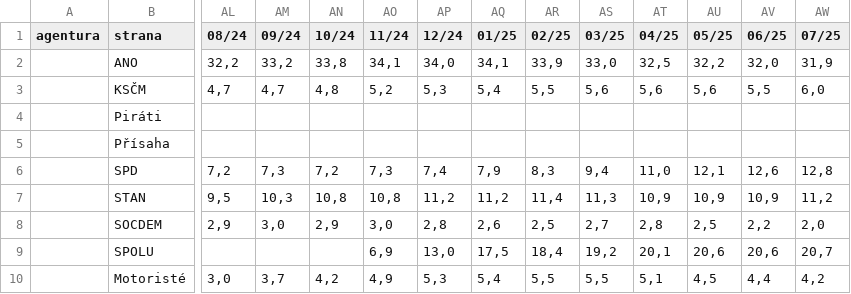
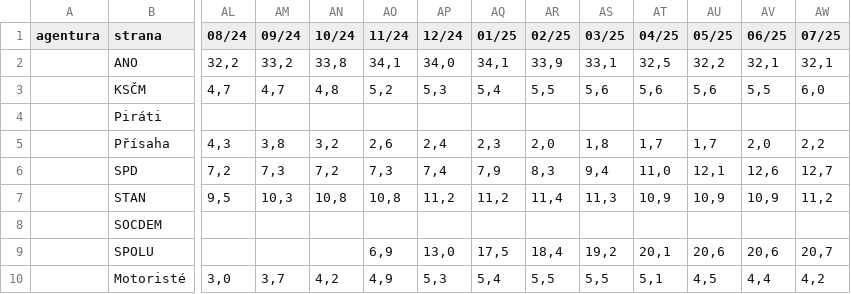
Before and after one commit to michalskop/mandaty-2022, a CSV file: backend/data/psp_race_chart_parties.csv, drawn as a sheet; only a part is shown, gaps mark what is left out; removed rows and columns are numbered as before the commit, all else as after; rows hold the shown columns only; the diff names each change by its address in the sheet, - before the commit and + after, or states it on an @@ line.

```diff
--- a/backend/data/psp_race_chart_parties.csv
+++ b/backend/data/psp_race_chart_parties.csv
-AS2 (03/25): 33,0
+AS2 (03/25): 33,1
-AV2 (06/25): 32,0
+AV2 (06/25): 32,1
-AW2 (07/25): 31,9
+AW2 (07/25): 32,1
-row 5:  | Přísaha
+row 5:  | Přísaha | 4,3 | 3,8 | 3,2 | 2,6 | 2,4 | 2,3 | 2,0 | 1,8 | 1,7 | 1,7 | 2,0 | 2,2
-AW6 (07/25): 12,8
+AW6 (07/25): 12,7
-row 8:  | SOCDEM | 2,9 | 3,0 | 2,9 | 3,0 | 2,8 | 2,6 | 2,5 | 2,7 | 2,8 | 2,5 | 2,2 | 2,0
+row 8:  | SOCDEM
```
Also changed, not shown: backend/data/psp_race_chart.csv, 15 other files.
